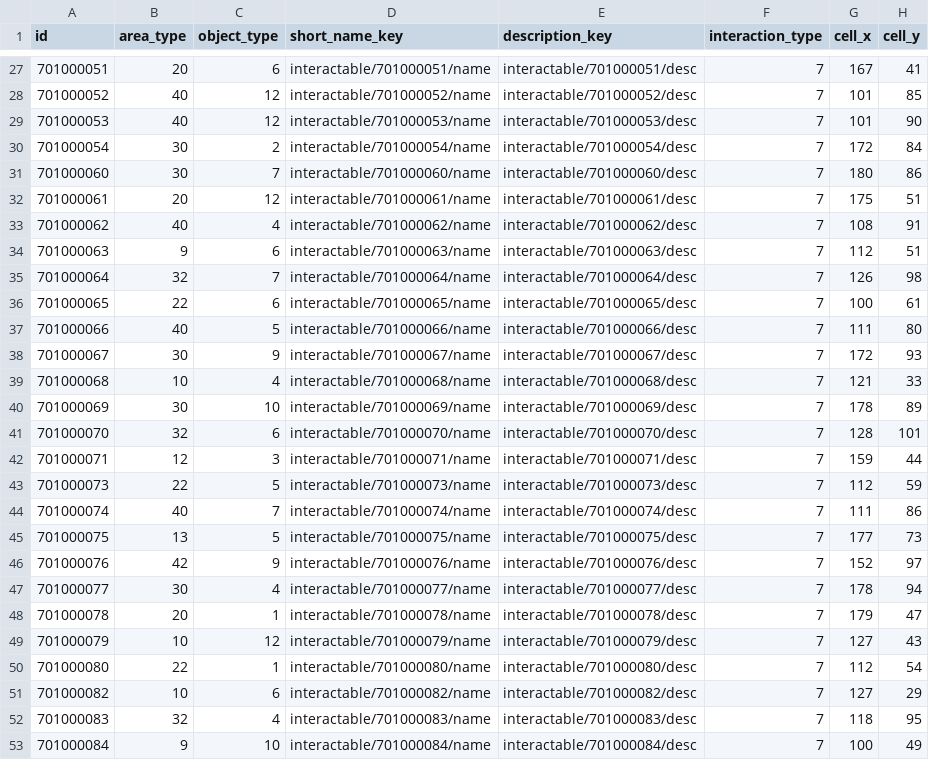
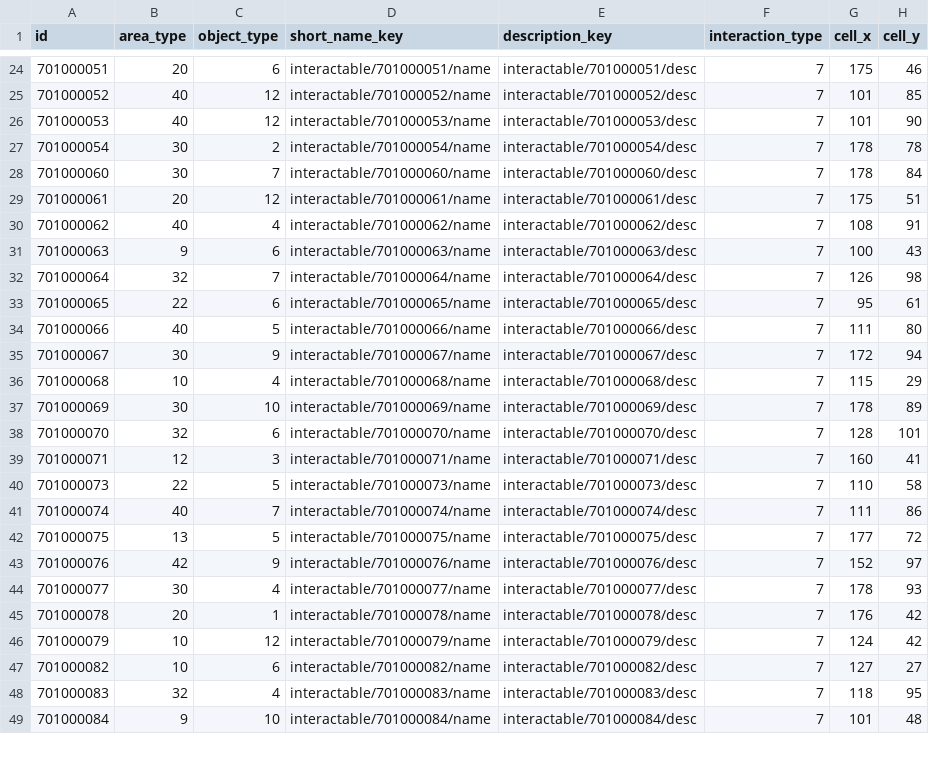
Before and after one commit to yjhan211/orbtail-server, a CSV file: network/Common/csv/interactable_info.csv, drawn as a sheet; only a part is shown, gaps mark what is left out; the diff covers the shown part only.

```diff
--- a/network/Common/csv/interactable_info.csv
+++ b/network/Common/csv/interactable_info.csv
@@ -27,27 +24,26 @@ id,area_type,object_type,short_name_key,description_key,interaction_type,cell_x,
-701000051,20,6,interactable/701000051/name,interactable/701000051/desc,7,167,41
+701000051,20,6,interactable/701000051/name,interactable/701000051/desc,7,175,46
 701000052,40,12,interactable/701000052/name,interactable/701000052/desc,7,101,85
 701000053,40,12,interactable/701000053/name,interactable/701000053/desc,7,101,90
-701000054,30,2,interactable/701000054/name,interactable/701000054/desc,7,172,84
-701000060,30,7,interactable/701000060/name,interactable/701000060/desc,7,180,86
+701000054,30,2,interactable/701000054/name,interactable/701000054/desc,7,178,78
+701000060,30,7,interactable/701000060/name,interactable/701000060/desc,7,178,84
 701000061,20,12,interactable/701000061/name,interactable/701000061/desc,7,175,51
 701000062,40,4,interactable/701000062/name,interactable/701000062/desc,7,108,91
-701000063,9,6,interactable/701000063/name,interactable/701000063/desc,7,112,51
+701000063,9,6,interactable/701000063/name,interactable/701000063/desc,7,100,43
 701000064,32,7,interactable/701000064/name,interactable/701000064/desc,7,126,98
-701000065,22,6,interactable/701000065/name,interactable/701000065/desc,7,100,61
+701000065,22,6,interactable/701000065/name,interactable/701000065/desc,7,95,61
 701000066,40,5,interactable/701000066/name,interactable/701000066/desc,7,111,80
-701000067,30,9,interactable/701000067/name,interactable/701000067/desc,7,172,93
-701000068,10,4,interactable/701000068/name,interactable/701000068/desc,7,121,33
+701000067,30,9,interactable/701000067/name,interactable/701000067/desc,7,172,94
+701000068,10,4,interactable/701000068/name,interactable/701000068/desc,7,115,29
 701000069,30,10,interactable/701000069/name,interactable/701000069/desc,7,178,89
 701000070,32,6,interactable/701000070/name,interactable/701000070/desc,7,128,101
-701000071,12,3,interactable/701000071/name,interactable/701000071/desc,7,159,44
-701000073,22,5,interactable/701000073/name,interactable/701000073/desc,7,112,59
+701000071,12,3,interactable/701000071/name,interactable/701000071/desc,7,160,41
+701000073,22,5,interactable/701000073/name,interactable/701000073/desc,7,110,58
 701000074,40,7,interactable/701000074/name,interactable/701000074/desc,7,111,86
-701000075,13,5,interactable/701000075/name,interactable/701000075/desc,7,177,73
+701000075,13,5,interactable/701000075/name,interactable/701000075/desc,7,177,72
 701000076,42,9,interactable/701000076/name,interactable/701000076/desc,7,152,97
-701000077,30,4,interactable/701000077/name,interactable/701000077/desc,7,178,94
-701000078,20,1,interactable/701000078/name,interactable/701000078/desc,7,179,47
-701000079,10,12,interactable/701000079/name,interactable/701000079/desc,7,127,43
-701000080,22,1,interactable/701000080/name,interactable/701000080/desc,7,112,54
-701000082,10,6,interactable/701000082/name,interactable/701000082/desc,7,127,29
+701000077,30,4,interactable/701000077/name,interactable/701000077/desc,7,178,93
+701000078,20,1,interactable/701000078/name,interactable/701000078/desc,7,176,42
+701000079,10,12,interactable/701000079/name,interactable/701000079/desc,7,124,42
+701000082,10,6,interactable/701000082/name,interactable/701000082/desc,7,127,27
 701000083,32,4,interactable/701000083/name,interactable/701000083/desc,7,118,95
-701000084,9,10,interactable/701000084/name,interactable/701000084/desc,7,100,49
+701000084,9,10,interactable/701000084/name,interactable/701000084/desc,7,101,48
```
Also changed, not shown: 2 added rows, 3 removed rows and 34 edited cells elsewhere in this file, network/Common/csv/localization.csv.
